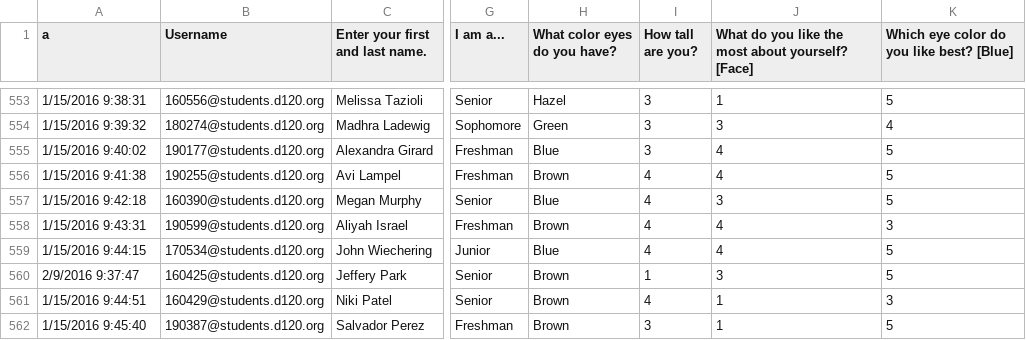
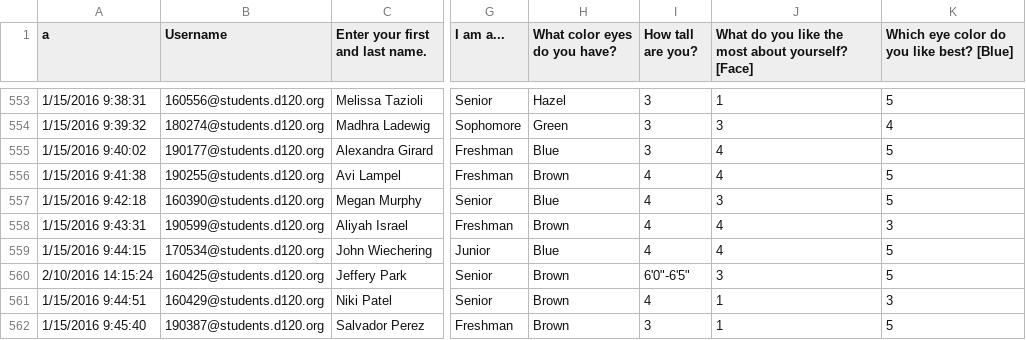
Before and after one commit to MHSByteClub/mhsbyteclub.github.io, a CSV file: matchresponses.csv, drawn as a sheet; only a part is shown, gaps mark what is left out; the diff names each change by its address in the sheet, - before the commit and + after, or states it on an @@ line.

Commit message:
updated matchresponses.csv

```diff
--- a/matchresponses.csv
+++ b/matchresponses.csv
-A560 (a): 2/9/2016 9:37:47
+A560 (a): 2/10/2016 14:15:24
-I560 (How tall are you?): 1
+I560 (How tall are you?): 6'0"-6'5"
```
